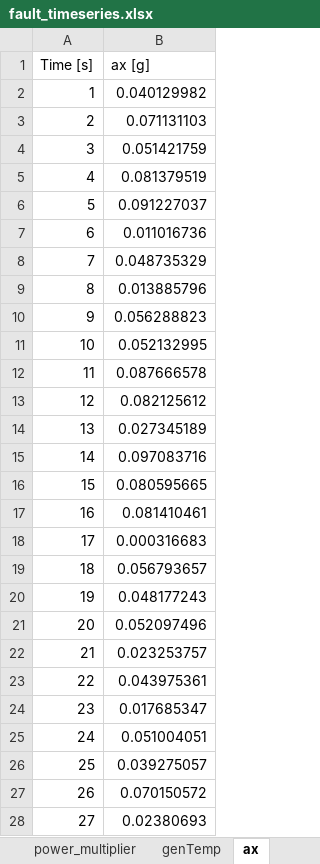
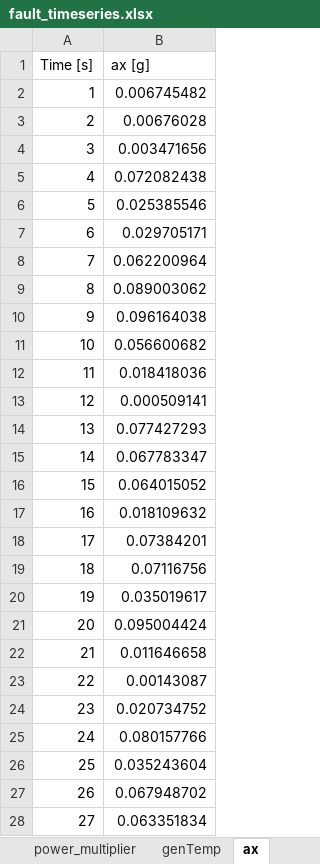
Before and after one commit to badeshiben/Fault-Impact-Reduction-Control-Module, an Excel workbook: CART dependencies/fault_timeseries.xlsx, sheet ax, drawn as a sheet; only a part is shown; values as stored, in another font and other column widths than the file's, no borders; the diff covers the shown part only; the diff names each change by its address in the sheet, - before the commit and + after, or states it on an @@ line.

```diff
--- a/CART dependencies/fault_timeseries.xlsx (sheet ax)
+++ b/CART dependencies/fault_timeseries.xlsx (sheet ax)
-B2 (ax [g]): 0.040129982
+B2 (ax [g]): 0.006745482
-B3 (ax [g]): 0.071131103
+B3 (ax [g]): 0.00676028
-B4 (ax [g]): 0.051421759
+B4 (ax [g]): 0.003471656
-B5 (ax [g]): 0.081379519
+B5 (ax [g]): 0.072082438
-B6 (ax [g]): 0.091227037
+B6 (ax [g]): 0.025385546
-B7 (ax [g]): 0.011016736
+B7 (ax [g]): 0.029705171
-B8 (ax [g]): 0.048735329
+B8 (ax [g]): 0.062200964
-B9 (ax [g]): 0.013885796
+B9 (ax [g]): 0.089003062
-B10 (ax [g]): 0.056288823
+B10 (ax [g]): 0.096164038
-B11 (ax [g]): 0.052132995
+B11 (ax [g]): 0.056600682
-B12 (ax [g]): 0.087666578
+B12 (ax [g]): 0.018418036
-B13 (ax [g]): 0.082125612
+B13 (ax [g]): 0.000509141
-B14 (ax [g]): 0.027345189
+B14 (ax [g]): 0.077427293
-B15 (ax [g]): 0.097083716
+B15 (ax [g]): 0.067783347
-B16 (ax [g]): 0.080595665
+B16 (ax [g]): 0.064015052
-B17 (ax [g]): 0.081410461
+B17 (ax [g]): 0.018109632
-B18 (ax [g]): 0.000316683
+B18 (ax [g]): 0.07384201
-B19 (ax [g]): 0.056793657
+B19 (ax [g]): 0.07116756
-B20 (ax [g]): 0.048177243
+B20 (ax [g]): 0.035019617
-B21 (ax [g]): 0.052097496
+B21 (ax [g]): 0.095004424
-B22 (ax [g]): 0.023253757
+B22 (ax [g]): 0.011646658
-B23 (ax [g]): 0.043975361
+B23 (ax [g]): 0.00143087
-B24 (ax [g]): 0.017685347
+B24 (ax [g]): 0.020734752
-B25 (ax [g]): 0.051004051
+B25 (ax [g]): 0.080157766
-B26 (ax [g]): 0.039275057
+B26 (ax [g]): 0.035243604
-B27 (ax [g]): 0.070150572
+B27 (ax [g]): 0.067948702
-B28 (ax [g]): 0.02380693
+B28 (ax [g]): 0.063351834
```
Also changed, not shown: 93 edited cells elsewhere in this sheet, sheet genTemp, sheet dT, sheet dwHSS, formulas that keep their value, CART dependencies/fault_timeseries_bank.xlsx, 38 other files.
